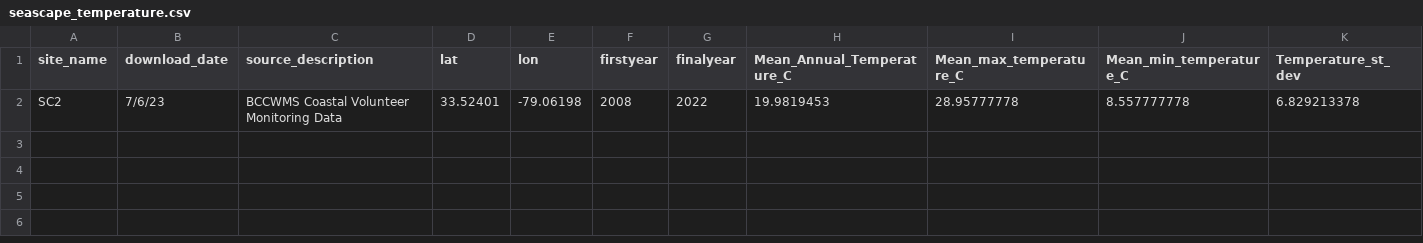
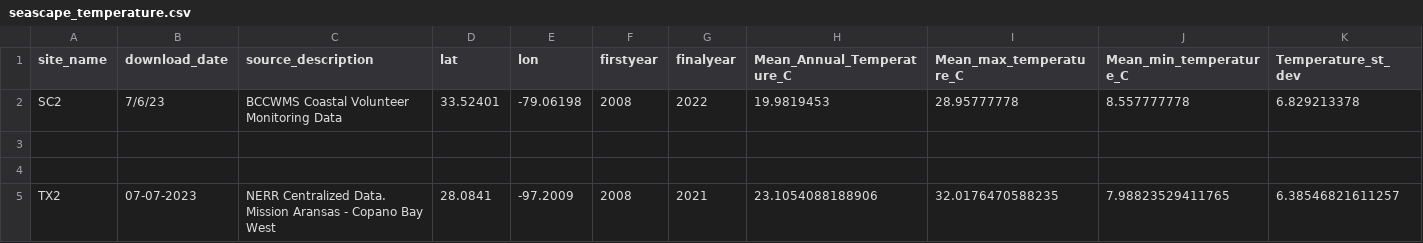
Before and after one commit to ModelValidationProgram/EasternOysterEnvData, a CSV file: 2022_SiteEnvironmentData/Seascape_Processed/seascape_temperature.csv, drawn as a sheet; only a part is shown; rows hold the shown columns only; the diff names each change by its address in the sheet, - before the commit and + after, or states it on an @@ line.

```diff
--- a/2022_SiteEnvironmentData/Seascape_Processed/seascape_temperature.csv
+++ b/2022_SiteEnvironmentData/Seascape_Processed/seascape_temperature.csv
+row 3: (empty)
+row 4: (empty)
+row 5: TX2 | 07-07-2023 | NERR Centralized Data. Mission Aransas - Copano Bay West | 28.0841 | -97.2009 | 2008 | 2021 | 23.1054088188906 | 32.0176470588235 | 7.98823529411765 | 6.38546821611257
```
Also changed, not shown: 2022_SiteEnvironmentData/Seascape_Processed/seascape_salinity.csv, 3 other files.
